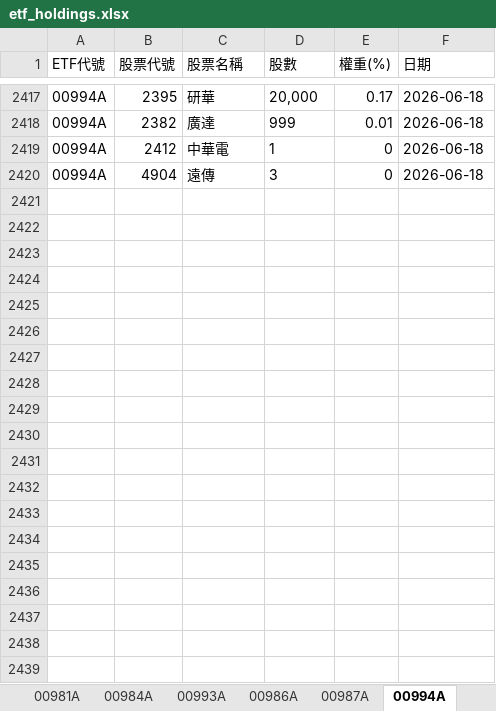
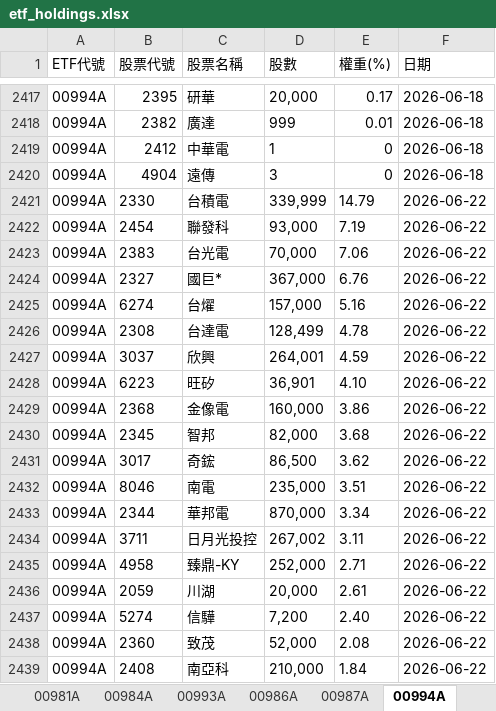
Before and after one commit to Terry-usdc/etf-auto-update, an Excel workbook: etf_holdings.xlsx, sheet 00994A, drawn as a sheet; only a part is shown, gaps mark what is left out; values as stored, in another font and other column widths than the file's, no borders; the diff covers the shown part only; the diff names each change by its address in the sheet, - before the commit and + after, or states it on an @@ line.

```diff
--- a/etf_holdings.xlsx (sheet 00994A)
+++ b/etf_holdings.xlsx (sheet 00994A)
+row 2421: 00994A | 2330 | 台積電 | 339,999 | 14.79 | 2026-06-22
+row 2422: 00994A | 2454 | 聯發科 | 93,000 | 7.19 | 2026-06-22
+row 2423: 00994A | 2383 | 台光電 | 70,000 | 7.06 | 2026-06-22
+row 2424: 00994A | 2327 | 國巨* | 367,000 | 6.76 | 2026-06-22
+row 2425: 00994A | 6274 | 台燿 | 157,000 | 5.16 | 2026-06-22
+row 2426: 00994A | 2308 | 台達電 | 128,499 | 4.78 | 2026-06-22
+row 2427: 00994A | 3037 | 欣興 | 264,001 | 4.59 | 2026-06-22
+row 2428: 00994A | 6223 | 旺矽 | 36,901 | 4.10 | 2026-06-22
+row 2429: 00994A | 2368 | 金像電 | 160,000 | 3.86 | 2026-06-22
+row 2430: 00994A | 2345 | 智邦 | 82,000 | 3.68 | 2026-06-22
+row 2431: 00994A | 3017 | 奇鋐 | 86,500 | 3.62 | 2026-06-22
+row 2432: 00994A | 8046 | 南電 | 235,000 | 3.51 | 2026-06-22
+row 2433: 00994A | 2344 | 華邦電 | 870,000 | 3.34 | 2026-06-22
+row 2434: 00994A | 3711 | 日月光投控 | 267,002 | 3.11 | 2026-06-22
+row 2435: 00994A | 4958 | 臻鼎-KY | 252,000 | 2.71 | 2026-06-22
+row 2436: 00994A | 2059 | 川湖 | 20,000 | 2.61 | 2026-06-22
+row 2437: 00994A | 5274 | 信驊 | 7,200 | 2.40 | 2026-06-22
+row 2438: 00994A | 2360 | 致茂 | 52,000 | 2.08 | 2026-06-22
+row 2439: 00994A | 2408 | 南亞科 | 210,000 | 1.84 | 2026-06-22
```
Also changed, not shown: 19 added rows elsewhere in this sheet, sheet ALL, sheet 00981A, sheet 00986A.
